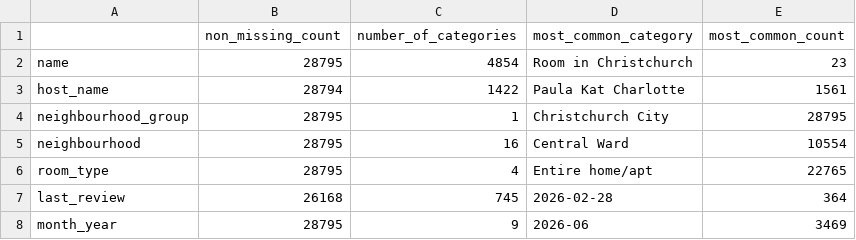
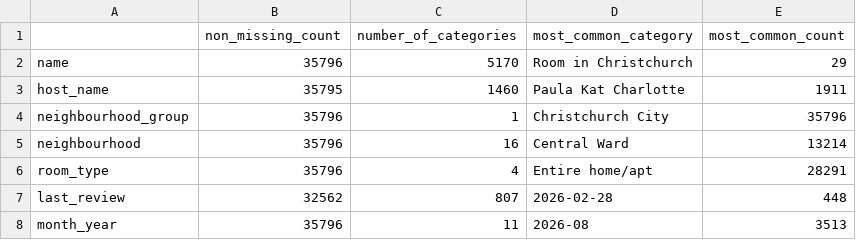
Before and after one commit to Alastair-McL/Data201-422-lab4-group-3, a CSV file: deliverable_3 /categorical_summary.csv, drawn as a sheet.

Commit message:
Add July and August 2026 Airbnb data and update analyses

```diff
--- a/deliverable_3 /categorical_summary.csv
+++ b/deliverable_3 /categorical_summary.csv
@@ -1,8 +1,8 @@
 ,non_missing_count,number_of_categories,most_common_category,most_common_count
-name,28795,4854,Room in Christchurch,23
-host_name,28794,1422,Paula Kat Charlotte,1561
-neighbourhood_group,28795,1,Christchurch City,28795
-neighbourhood,28795,16,Central Ward,10554
-room_type,28795,4,Entire home/apt,22765
-last_review,26168,745,2026-02-28,364
-month_year,28795,9,2026-06,3469
+name,35796,5170,Room in Christchurch,29
+host_name,35795,1460,Paula Kat Charlotte,1911
+neighbourhood_group,35796,1,Christchurch City,35796
+neighbourhood,35796,16,Central Ward,13214
+room_type,35796,4,Entire home/apt,28291
+last_review,32562,807,2026-02-28,448
+month_year,35796,11,2026-08,3513
```
Also changed, not shown: 6 other files.
